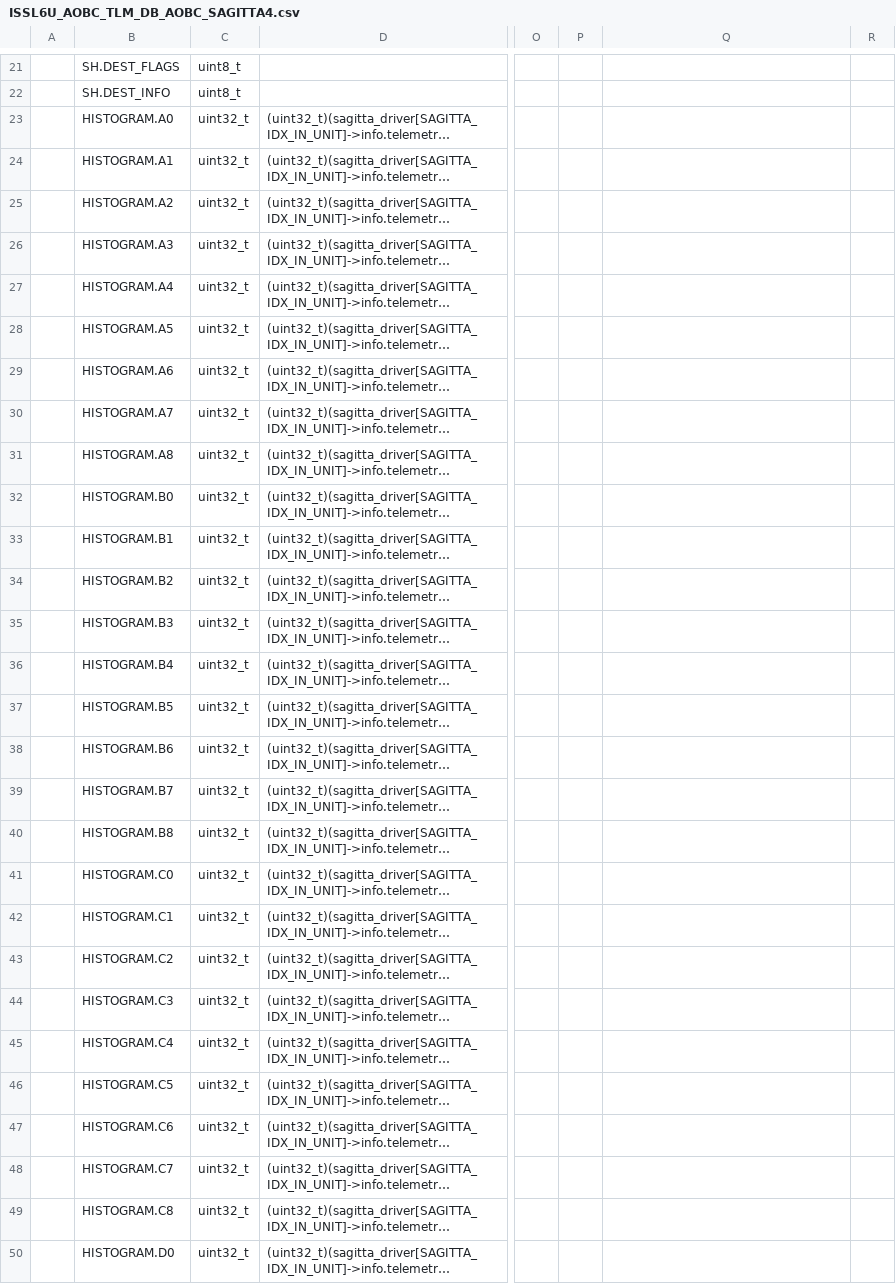
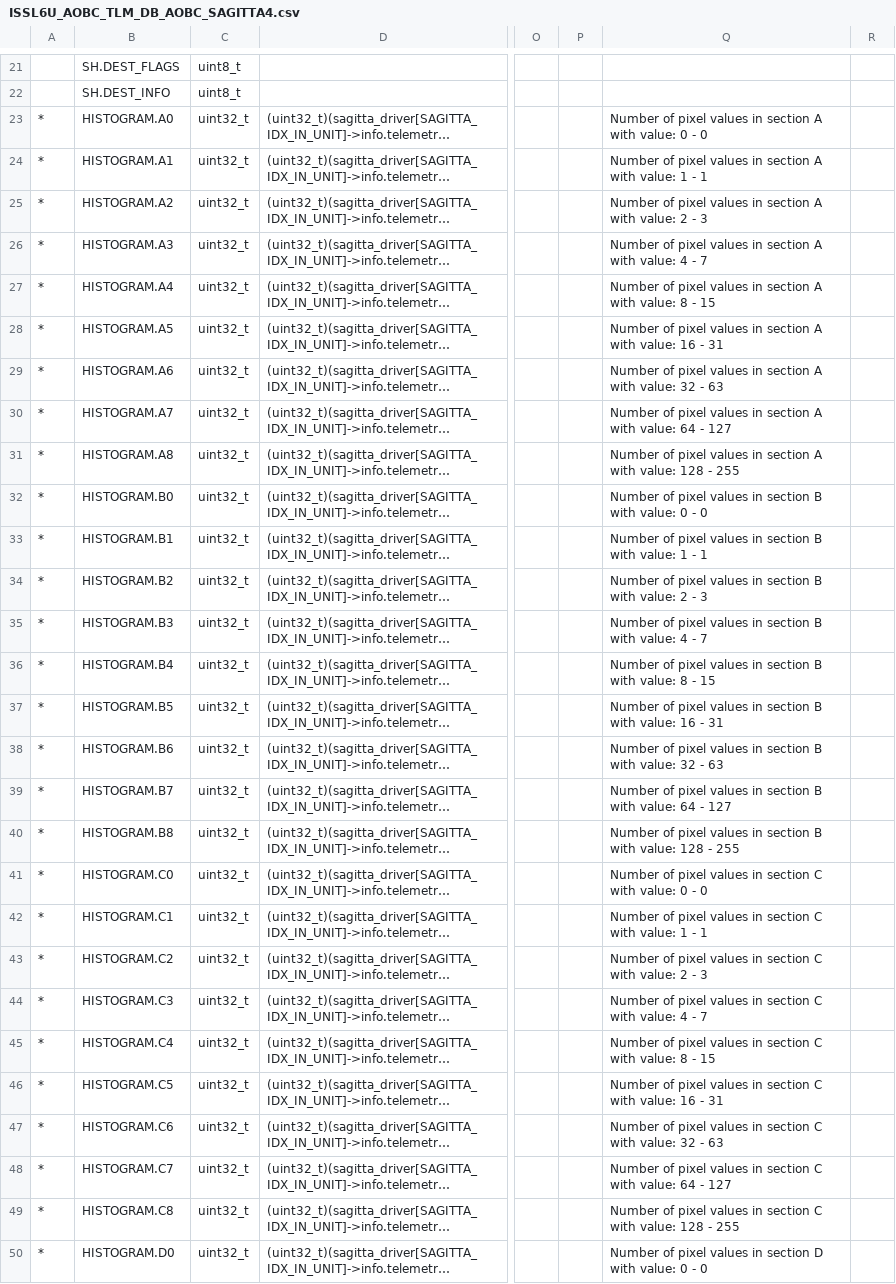
Before and after one commit to ut-issl/c2a-aobc, a CSV file: database/TLM_DB/ISSL6U_AOBC_TLM_DB_AOBC_SAGITTA4.csv, drawn as a sheet; only a part is shown, gaps mark what is left out; long unchanged cells end in …; the diff covers the shown part only; the diff names each change by its address in the sheet, - before the commit and + after, or states it on an @@ line.

```diff
--- a/database/TLM_DB/ISSL6U_AOBC_TLM_DB_AOBC_SAGITTA4.csv
+++ b/database/TLM_DB/ISSL6U_AOBC_TLM_DB_AOBC_SAGITTA4.csv
-A23:A50: (empty)
+A23:A50: *
-Q23: (empty)
+Q23: Number of pixel values in section A with value: 0 - 0
-Q24: (empty)
+Q24: Number of pixel values in section A with value: 1 - 1
-Q25: (empty)
+Q25: Number of pixel values in section A with value: 2 - 3
-Q26: (empty)
+Q26: Number of pixel values in section A with value: 4 - 7
-Q27: (empty)
+Q27: Number of pixel values in section A with value: 8 - 15
-Q28: (empty)
+Q28: Number of pixel values in section A with value: 16 - 31
-Q29: (empty)
+Q29: Number of pixel values in section A with value: 32 - 63
-Q30: (empty)
+Q30: Number of pixel values in section A with value: 64 - 127
-Q31: (empty)
+Q31: Number of pixel values in section A with value: 128 - 255
-Q32: (empty)
+Q32: Number of pixel values in section B with value: 0 - 0
-Q33: (empty)
+Q33: Number of pixel values in section B with value: 1 - 1
-Q34: (empty)
+Q34: Number of pixel values in section B with value: 2 - 3
-Q35: (empty)
+Q35: Number of pixel values in section B with value: 4 - 7
-Q36: (empty)
+Q36: Number of pixel values in section B with value: 8 - 15
-Q37: (empty)
+Q37: Number of pixel values in section B with value: 16 - 31
-Q38: (empty)
+Q38: Number of pixel values in section B with value: 32 - 63
-Q39: (empty)
+Q39: Number of pixel values in section B with value: 64 - 127
-Q40: (empty)
+Q40: Number of pixel values in section B with value: 128 - 255
-Q41: (empty)
+Q41: Number of pixel values in section C with value: 0 - 0
-Q42: (empty)
+Q42: Number of pixel values in section C with value: 1 - 1
-Q43: (empty)
+Q43: Number of pixel values in section C with value: 2 - 3
-Q44: (empty)
+Q44: Number of pixel values in section C with value: 4 - 7
-Q45: (empty)
+Q45: Number of pixel values in section C with value: 8 - 15
-Q46: (empty)
+Q46: Number of pixel values in section C with value: 16 - 31
-Q47: (empty)
+Q47: Number of pixel values in section C with value: 32 - 63
-Q48: (empty)
+Q48: Number of pixel values in section C with value: 64 - 127
-Q49: (empty)
+Q49: Number of pixel values in section C with value: 128 - 255
-Q50: (empty)
+Q50: Number of pixel values in section D with value: 0 - 0
```
Also changed, not shown: 32 edited cells elsewhere in this file, database/TLM_DB/ISSL6U_AOBC_TLM_DB_AOBC_SAGITTA2.csv, database/TLM_DB/ISSL6U_AOBC_TLM_DB_AOBC_SAGITTA3.csv, 8 other files.
